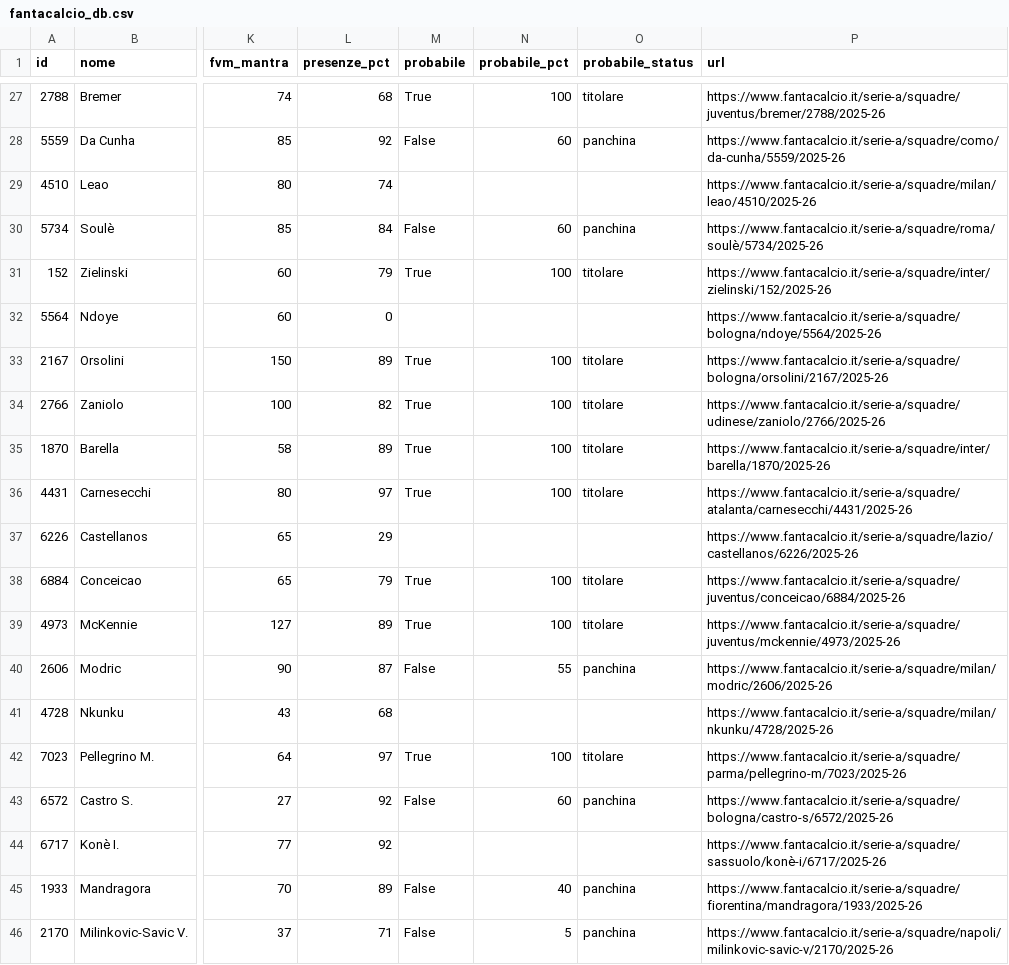
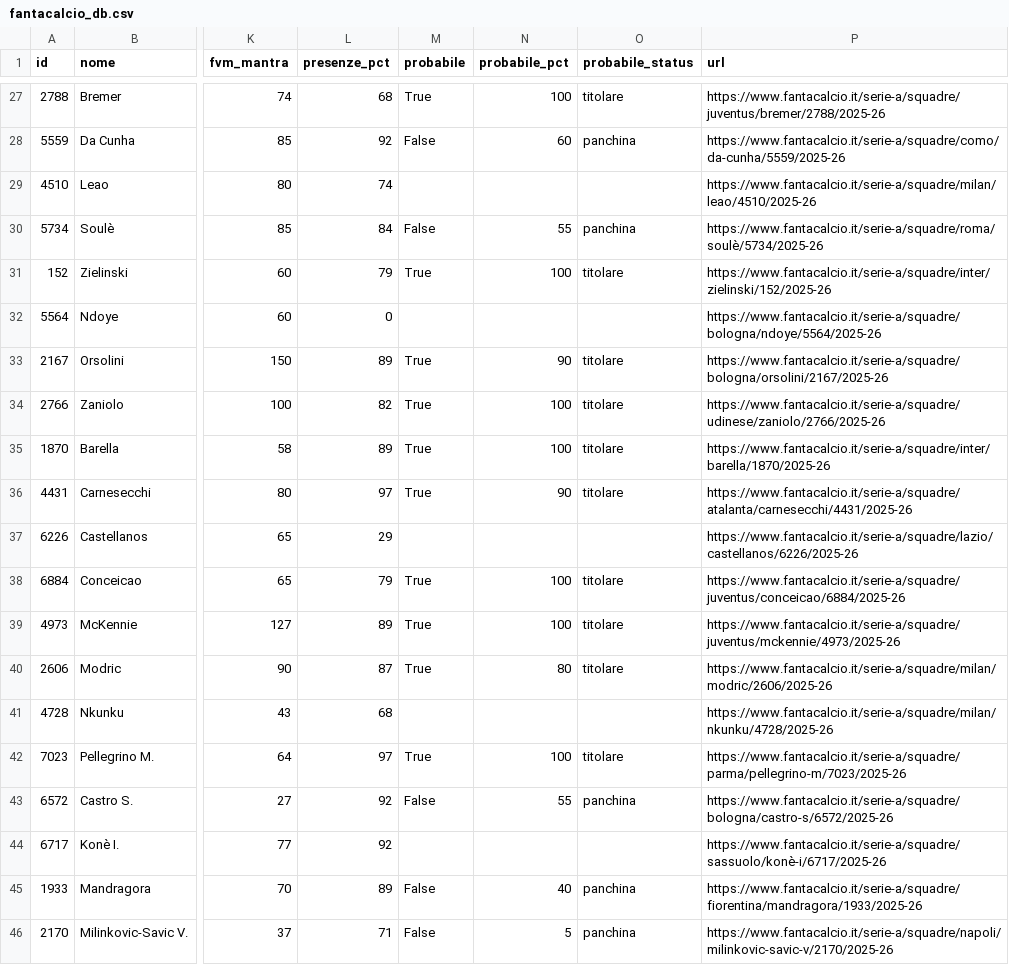
Before and after one commit to 02kiki02/Fanta, a CSV file: data/fantacalcio_db.csv, drawn as a sheet; only a part is shown, gaps mark what is left out; the diff covers the shown part only; the diff names each change by its address in the sheet, - before the commit and + after, or states it on an @@ line.

```diff
--- a/data/fantacalcio_db.csv
+++ b/data/fantacalcio_db.csv
-N30 (probabile_pct): 60
+N30 (probabile_pct): 55
-N33 (probabile_pct): 100
+N33 (probabile_pct): 90
-N36 (probabile_pct): 100
+N36 (probabile_pct): 90
-M40 (probabile): False
+M40 (probabile): True
-N40 (probabile_pct): 55
+N40 (probabile_pct): 80
-O40 (probabile_status): panchina
+O40 (probabile_status): titolare
-N43 (probabile_pct): 60
+N43 (probabile_pct): 55
```
Also changed, not shown: 1 added row, 1 removed row and 97 edited cells elsewhere in this file, 1 other file.
